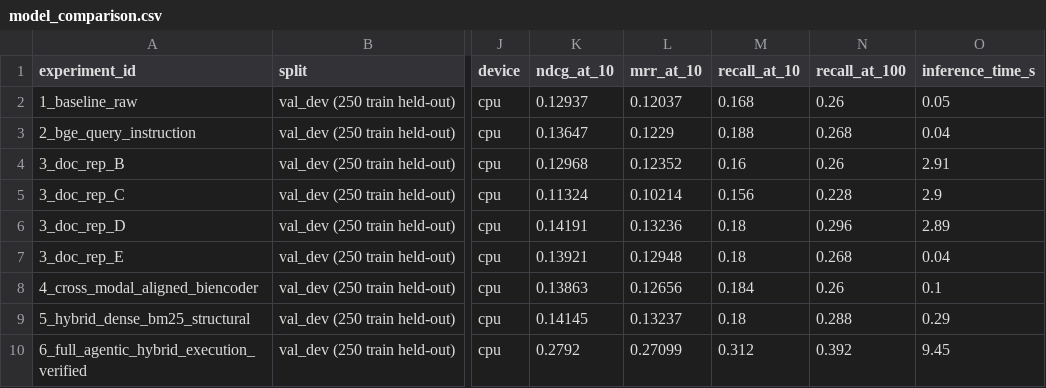
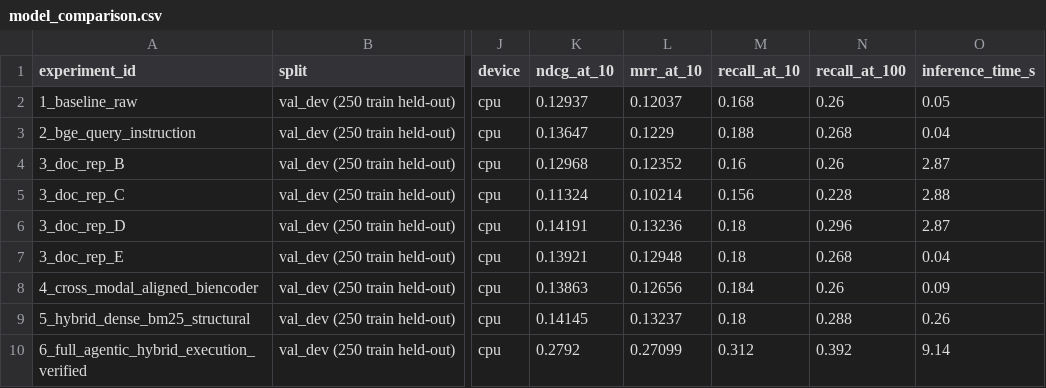
Before and after one commit to Adharsh-Arvinth/agentic-code-intelligence, a CSV file: results/model_comparison.csv, drawn as a sheet; only a part is shown, gaps mark what is left out; the diff names each change by its address in the sheet, - before the commit and + after, or states it on an @@ line.

```diff
--- a/results/model_comparison.csv
+++ b/results/model_comparison.csv
-O4 (inference_time_s): 2.91
+O4 (inference_time_s): 2.87
-O5 (inference_time_s): 2.9
+O5 (inference_time_s): 2.88
-O6 (inference_time_s): 2.89
+O6 (inference_time_s): 2.87
-O8 (inference_time_s): 0.1
+O8 (inference_time_s): 0.09
-O9 (inference_time_s): 0.29
+O9 (inference_time_s): 0.26
-O10 (inference_time_s): 9.45
+O10 (inference_time_s): 9.14
```
Also changed, not shown: 5 other files.
